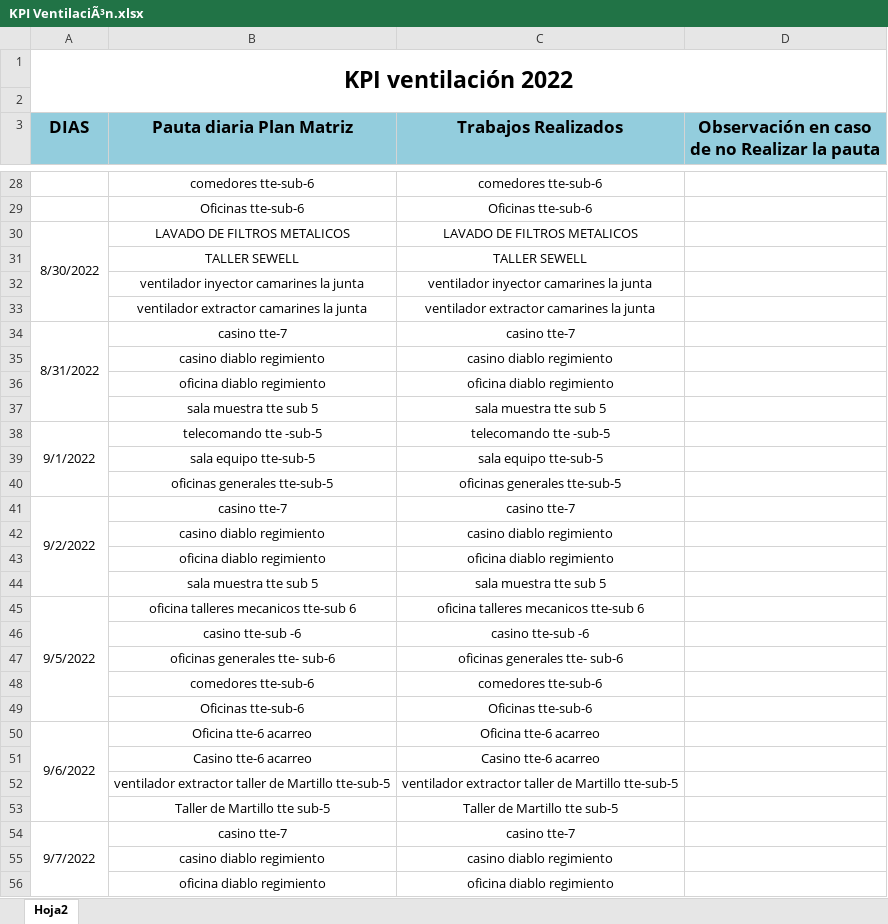
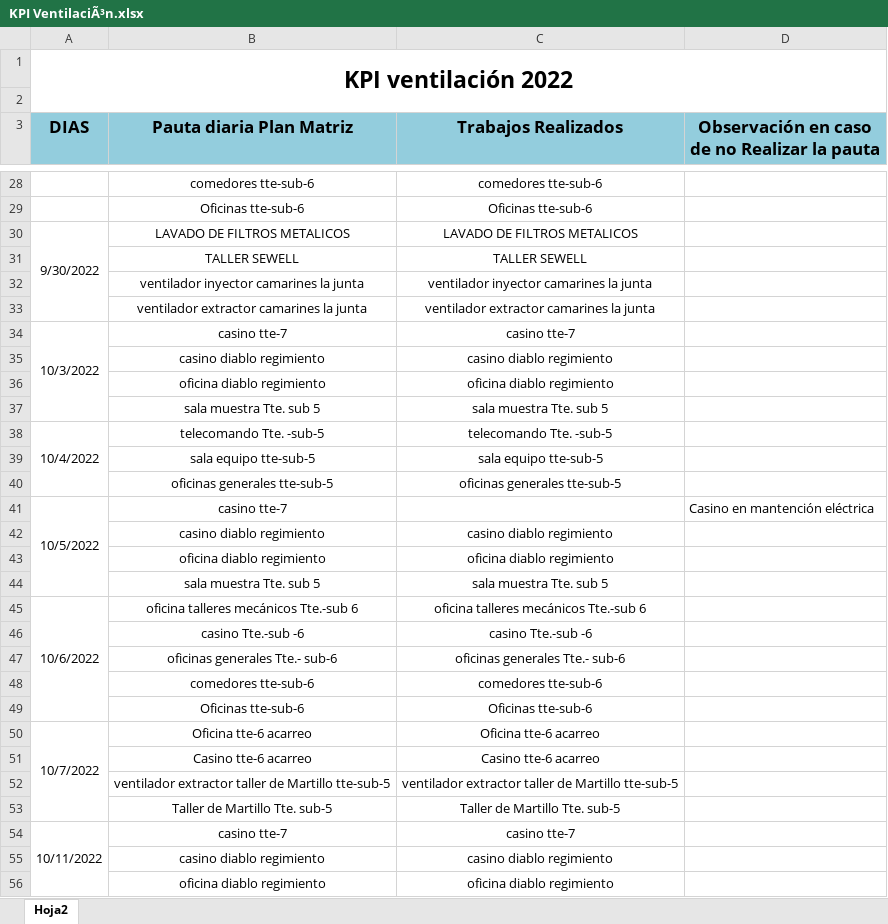
Before and after one commit to Gcarvaja123/dashboard_projectv2, an Excel workbook: public/uploads/KPI VentilaciÃ³n.xlsx, sheet Hoja2, drawn as a sheet; only a part is shown, gaps mark what is left out; values as stored, in another font and other column widths than the file's, no borders; removed rows and columns are numbered as before the commit, all else as after; the diff covers the shown part only; the diff names each change by its address in the sheet, - before the commit and + after, or states it on an @@ line.

```diff
--- a/public/uploads/KPI VentilaciÃ³n.xlsx (sheet Hoja2)
+++ b/public/uploads/KPI VentilaciÃ³n.xlsx (sheet Hoja2)
-A30 (DIAS): 8/30/2022
+A30 (DIAS): 9/30/2022
-A34 (DIAS): 8/31/2022
+A34 (DIAS): 10/3/2022
-B37 (Pauta diaria Plan Matriz): sala muestra tte sub 5
+B37 (Pauta diaria Plan Matriz): sala muestra Tte. sub 5
-C37 (Trabajos Realizados): sala muestra tte sub 5
+C37 (Trabajos Realizados): sala muestra Tte. sub 5
-A38 (DIAS): 9/1/2022
+A38 (DIAS): 10/4/2022
-B38 (Pauta diaria Plan Matriz): telecomando tte -sub-5
+B38 (Pauta diaria Plan Matriz): telecomando Tte. -sub-5
-C38 (Trabajos Realizados): telecomando tte -sub-5
+C38 (Trabajos Realizados): telecomando Tte. -sub-5
-row 41: 9/2/2022 | casino tte-7 | casino tte-7
+row 41: 10/5/2022 | casino tte-7 |  | Casino en mantención eléctrica
-B44 (Pauta diaria Plan Matriz): sala muestra tte sub 5
+B44 (Pauta diaria Plan Matriz): sala muestra Tte. sub 5
-C44 (Trabajos Realizados): sala muestra tte sub 5
+C44 (Trabajos Realizados): sala muestra Tte. sub 5
-A45 (DIAS): 9/5/2022
+A45 (DIAS): 10/6/2022
-B45 (Pauta diaria Plan Matriz): oficina talleres mecanicos tte-sub 6
+B45 (Pauta diaria Plan Matriz): oficina talleres mecánicos Tte.-sub 6
-C45 (Trabajos Realizados): oficina talleres mecanicos tte-sub 6
+C45 (Trabajos Realizados): oficina talleres mecánicos Tte.-sub 6
-B46 (Pauta diaria Plan Matriz): casino tte-sub -6
+B46 (Pauta diaria Plan Matriz): casino Tte.-sub -6
-C46 (Trabajos Realizados): casino tte-sub -6
+C46 (Trabajos Realizados): casino Tte.-sub -6
-B47 (Pauta diaria Plan Matriz): oficinas generales tte- sub-6
+B47 (Pauta diaria Plan Matriz): oficinas generales Tte.- sub-6
-C47 (Trabajos Realizados): oficinas generales tte- sub-6
+C47 (Trabajos Realizados): oficinas generales Tte.- sub-6
-A50 (DIAS): 9/6/2022
+A50 (DIAS): 10/7/2022
-B53 (Pauta diaria Plan Matriz): Taller de Martillo tte sub-5
+B53 (Pauta diaria Plan Matriz): Taller de Martillo Tte. sub-5
-C53 (Trabajos Realizados): Taller de Martillo tte sub-5
+C53 (Trabajos Realizados): Taller de Martillo Tte. sub-5
-A54 (DIAS): 9/7/2022
+A54 (DIAS): 10/11/2022
```
Also changed, not shown: 61 edited cells elsewhere in this sheet, public/uploads/Dotacion turno A 14 de octubre.xlsx, public/uploads/KPI VentilaciÃ³n Junio.xlsx, 41 other files.
